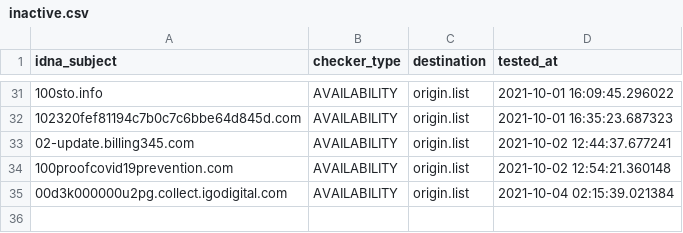
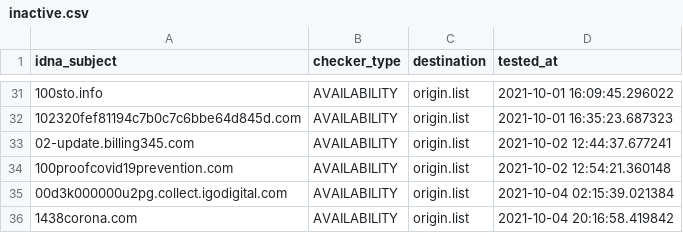
Before and after one commit to dead-hosts/Zelo72s_rpi.pihole.blocklists.multi, a CSV file: .pyfunceble/inactive.csv, drawn as a sheet; only a part is shown, gaps mark what is left out.

```diff
--- a/.pyfunceble/inactive.csv
+++ b/.pyfunceble/inactive.csv
@@ -35 +35,2 @@ idna_subject,checker_type,destination,tested_at
 00d3k000000u2pg.collect.igodigital.com,AVAILABILITY,origin.list,2021-10-04 02:15:39.021384
+1438corona.com,AVAILABILITY,origin.list,2021-10-04 20:16:58.419842
```
Also changed, not shown: .pyfunceble/whois.csv, 12 other files.
